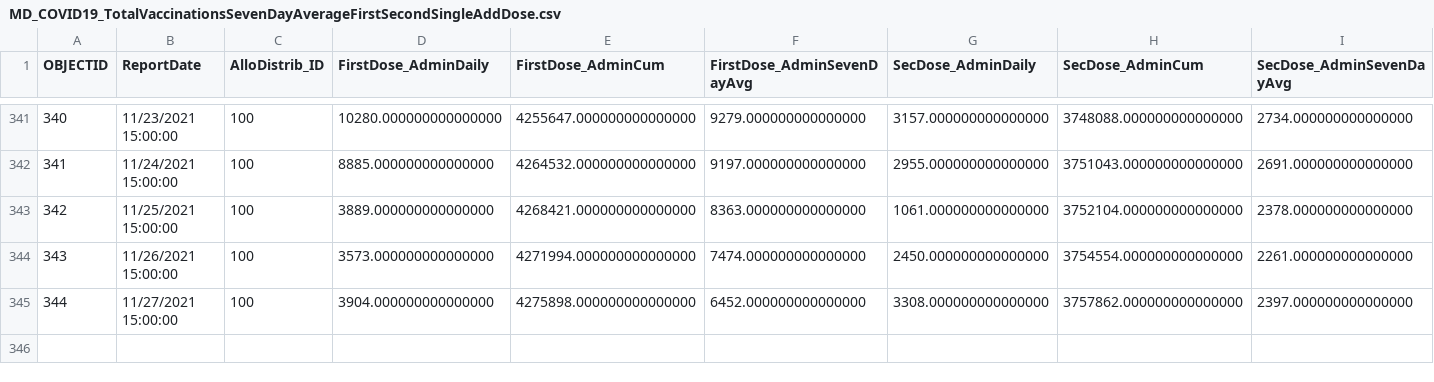
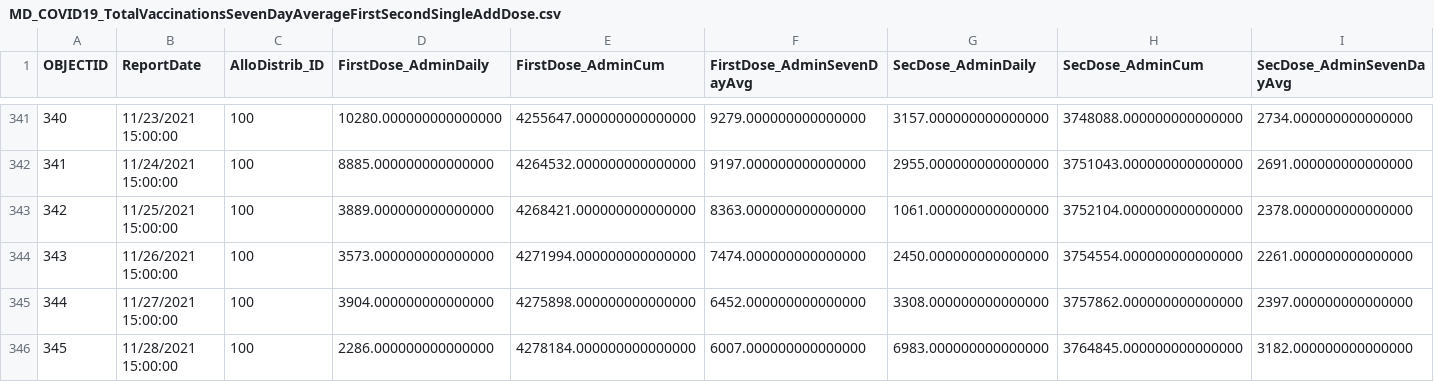
Before and after one commit to state-of-maryland/VaccineCSVs, a CSV file: MD_COVID19_TotalVaccinationsSevenDayAverageFirstSecondSingleAddDose.csv, drawn as a sheet; only a part is shown, gaps mark what is left out; rows hold the shown columns only; the diff names each change by its address in the sheet, - before the commit and + after, or states it on an @@ line.

```diff
--- a/MD_COVID19_TotalVaccinationsSevenDayAverageFirstSecondSingleAddDose.csv
+++ b/MD_COVID19_TotalVaccinationsSevenDayAverageFirstSecondSingleAddDose.csv
+row 346: 345 | 11/28/2021 15:00:00 | 100 | 2286.000000000000000 | 4278184.000000000000000 | 6007.000000000000000 | 6983.000000000000000 | 3764845.000000000000000 | 3182.000000000000000
```
Also changed, not shown: MD_COVID19_TotalVaccinationsAge65plusFirstandSecondSingleDose.csv, MD_COVID19_TotalVaccinationsAgeFirstandSecondSingleDose.csv, 38 other files.
